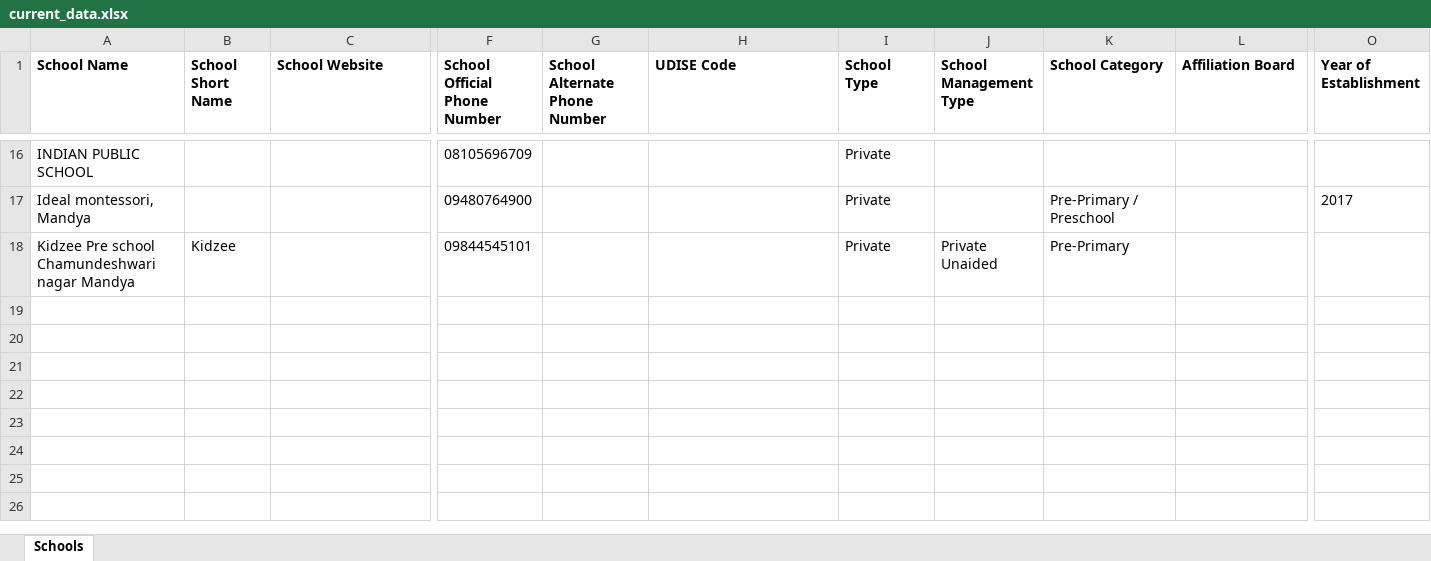
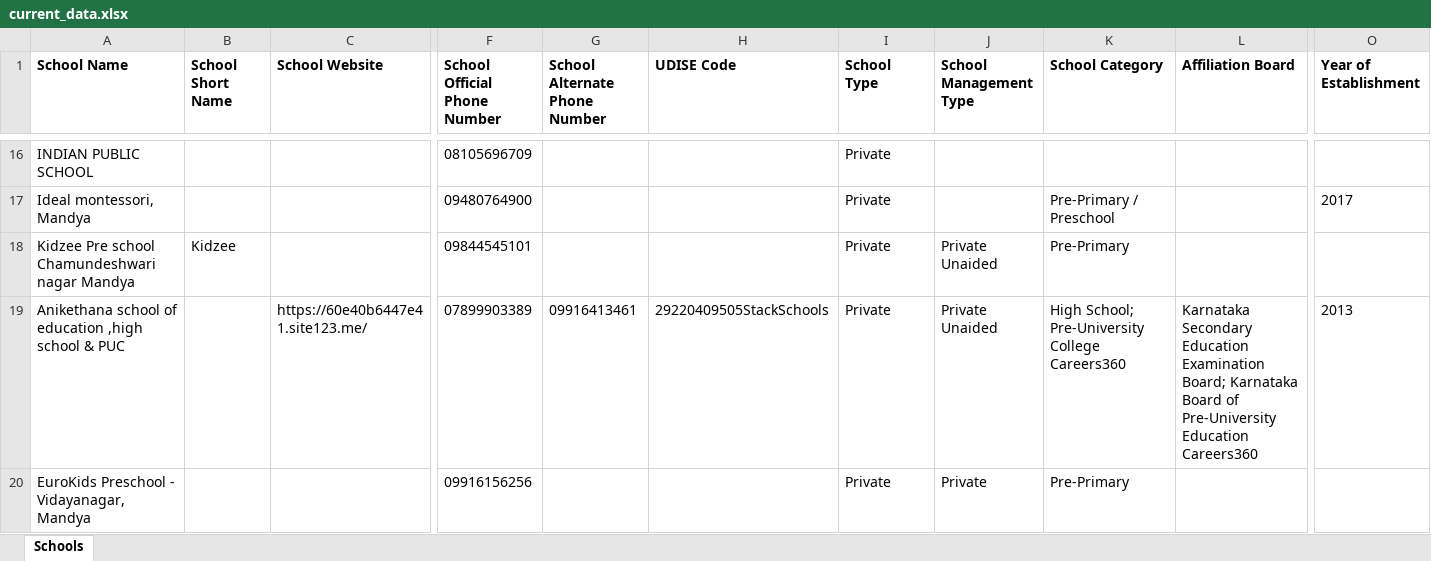
Before and after one commit to anandsagar6/School_Data_Scraper, an Excel workbook: Excel_Data/current_data.xlsx, sheet Schools, drawn as a sheet; only a part is shown, gaps mark what is left out; values as stored, in another font and other column widths than the file's, no borders; rows hold the shown columns only; the diff names each change by its address in the sheet, - before the commit and + after, or states it on an @@ line.

Commit message:
school data: school saved in Mandya (rank 5/10)

```diff
--- a/Excel_Data/current_data.xlsx (sheet Schools)
+++ b/Excel_Data/current_data.xlsx (sheet Schools)
+row 19: Anikethana school of education ,high school & PUC |  | https://60e40b6447e41.site123.me/ | 07899903389 | 09916413461 | 29220409505StackSchools | Private | Private Unaided | High School; Pre-University College Careers360 | Karnataka Secondary Education Examination Board; Karnataka Board of Pre-University Education Careers360 | 2013
+row 20: EuroKids Preschool - Vidayanagar, Mandya |  |  | 09916156256 |  |  | Private | Private | Pre-Primary
```
Also changed, not shown: Excel_Data/master_data.xlsx, Temp_Data/Karnataka_Mandya_temporary_schools.xlsx, 1 other file.
